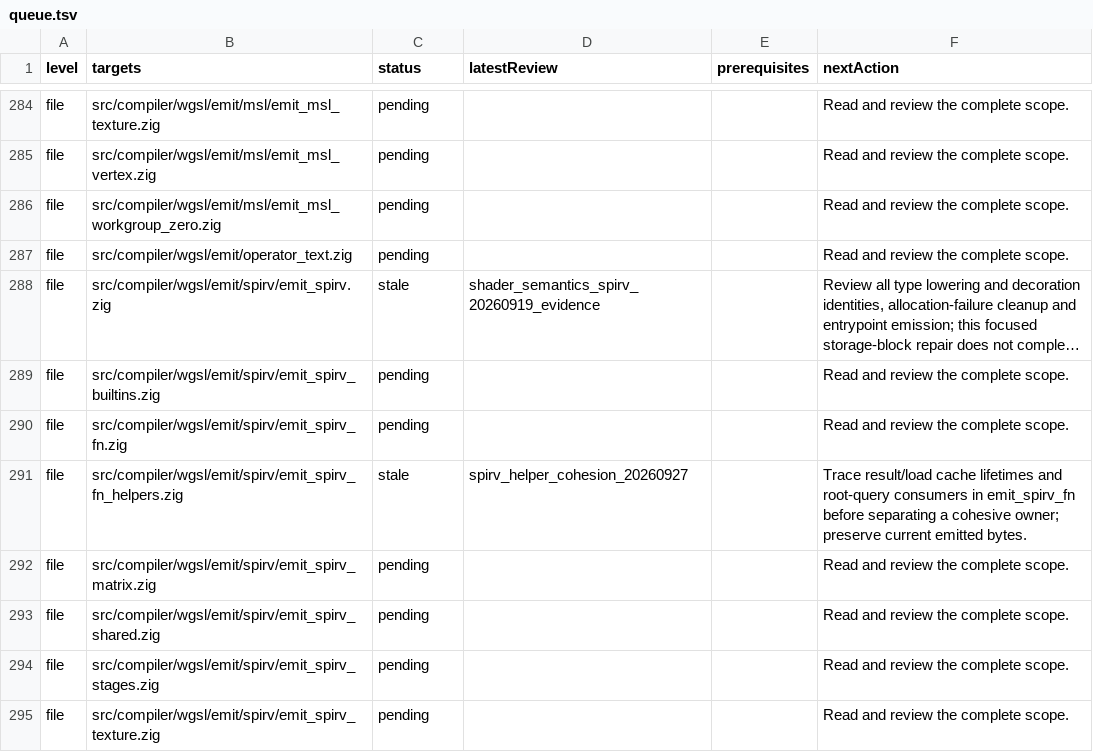
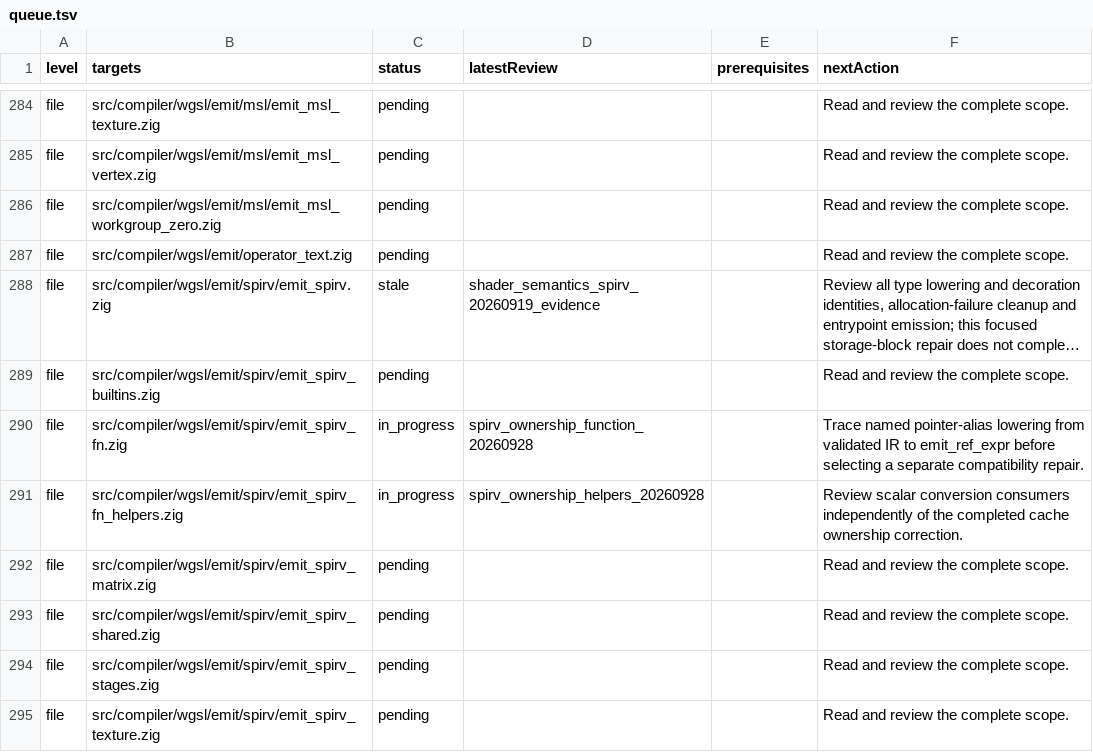
Before and after one commit to doerun/doe, a TSV file: runtime/zig/reviews/queue.tsv, drawn as a sheet; only a part is shown, gaps mark what is left out; long unchanged cells end in …; the diff covers the shown part only; the diff names each change by its address in the sheet, - before the commit and + after, or states it on an @@ line.

Commit message:
Give SPIR-V function instruction caches explicit ownership

```diff
--- a/runtime/zig/reviews/queue.tsv
+++ b/runtime/zig/reviews/queue.tsv
-C290 (status): pending
+C290 (status): in_progress
-D290 (latestReview): (empty)
+D290 (latestReview): spirv_ownership_function_20260928
-F290 (nextAction): Read and review the complete scope.
+F290 (nextAction): Trace named pointer-alias lowering from validated IR to emit_ref_expr before selecting a separate compatibility repair.
-C291 (status): stale
+C291 (status): in_progress
-D291 (latestReview): spirv_helper_cohesion_20260927
+D291 (latestReview): spirv_ownership_helpers_20260928
-F291 (nextAction): Trace result/load cache lifetimes and root-query consumers in emit_spirv_fn before separating a cohesive owner; preserve current emitted bytes.
+F291 (nextAction): Review scalar conversion consumers independently of the completed cache ownership correction.
```
Also changed, not shown: 1 added row and 4 edited cells elsewhere in this file, 19 other files.
